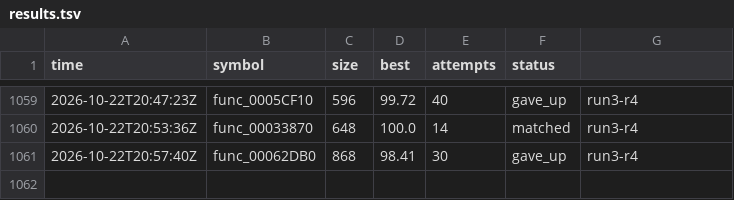
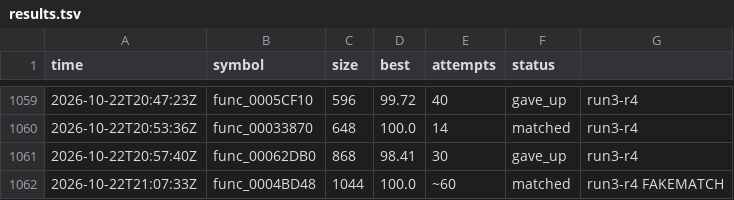
Before and after one commit to olink9/driver1-decomp, a TSV file: pilot/results.tsv, drawn as a sheet; only a part is shown, gaps mark what is left out; the diff names each change by its address in the sheet, - before the commit and + after, or states it on an @@ line.

```diff
--- a/pilot/results.tsv
+++ b/pilot/results.tsv
+row 1062: 2026-10-22T21:07:33Z | func_0004BD48 | 1044 | 100.0 | ~60 | matched | run3-r4 FAKEMATCH
```
Also changed, not shown: 4 other files.
